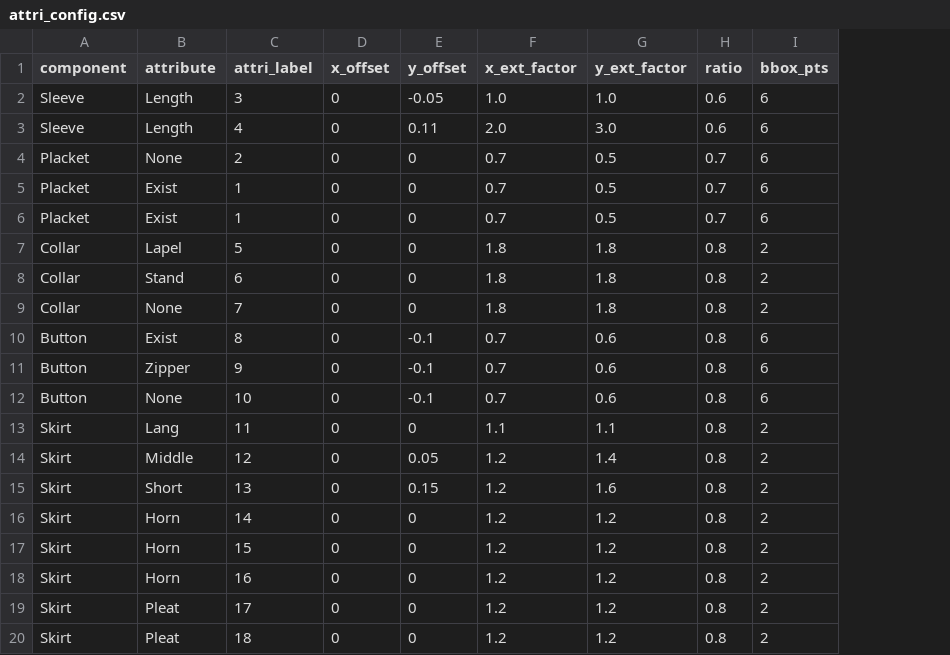
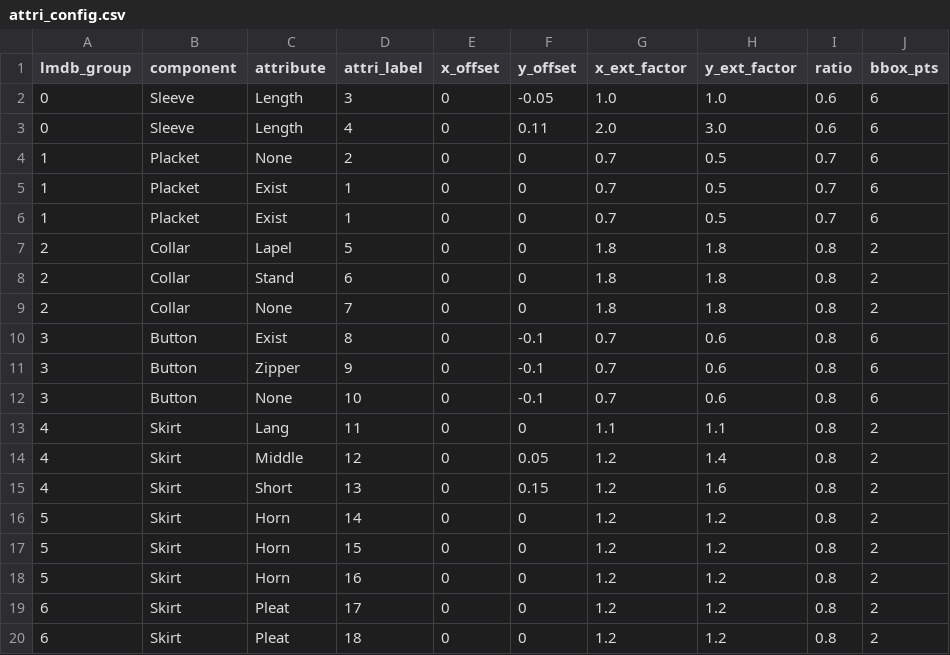
Before and after one commit to corsy/attr_scripts, a CSV file: attri_config.csv, drawn as a sheet; only a part is shown; the diff names each change by its address in the sheet, - before the commit and + after, or states it on an @@ line.

Commit message:
"the version that works on lmdb generation"

```diff
--- a/attri_config.csv
+++ b/attri_config.csv
+column A (lmdb_group), rows 2-20: 0 | 0 | 1 | 1 | 1 | 2 | 2 | 2 | 3 | 3 | 3 | 4 | 4 | 4 | 5 | 5 | 5 | 6 | 6
```
Also changed, not shown: 2 other files.
